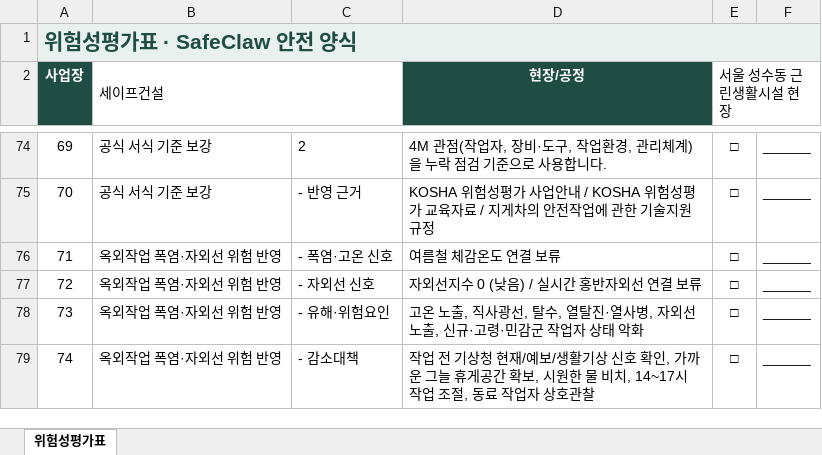
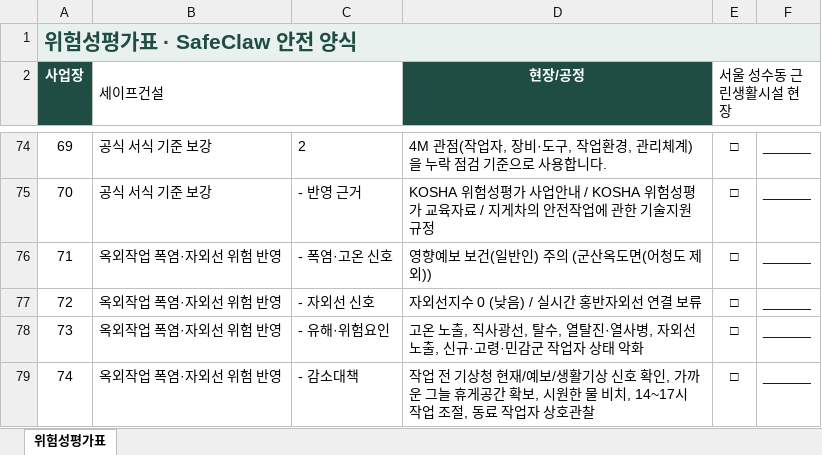
Before and after one commit to seojaehong/safeguard-contest-mvp, an Excel workbook: evaluation/final-99-gate-current-2026-07-22/orchestration-download/files/세이프건설-risk-assessment.xlsx, sheet 위험성평가표, drawn as a sheet; only a part is shown, gaps mark what is left out; values as stored, in another font and other column widths than the file's, no borders; the diff names each change by its address in the sheet, - before the commit and + after, or states it on an @@ line.

```diff
--- a/evaluation/final-99-gate-current-2026-07-22/orchestration-download/files/세이프건설-risk-assessment.xlsx (sheet 위험성평가표)
+++ b/evaluation/final-99-gate-current-2026-07-22/orchestration-download/files/세이프건설-risk-assessment.xlsx (sheet 위험성평가표)
-D76 (현장/공정): 여름철 체감온도 연결 보류
+D76 (현장/공정): 영향예보 보건(일반인) 주의 (군산옥도면(어청도 제외))
```
Also changed, not shown: 39 other files.
